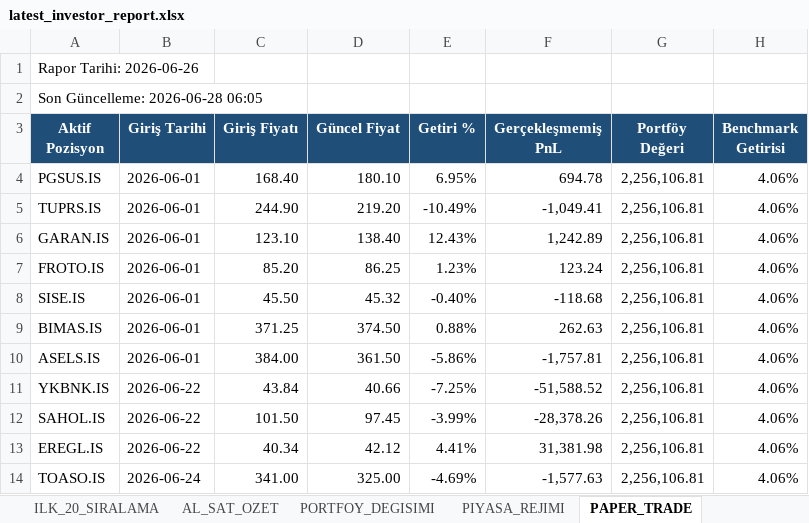
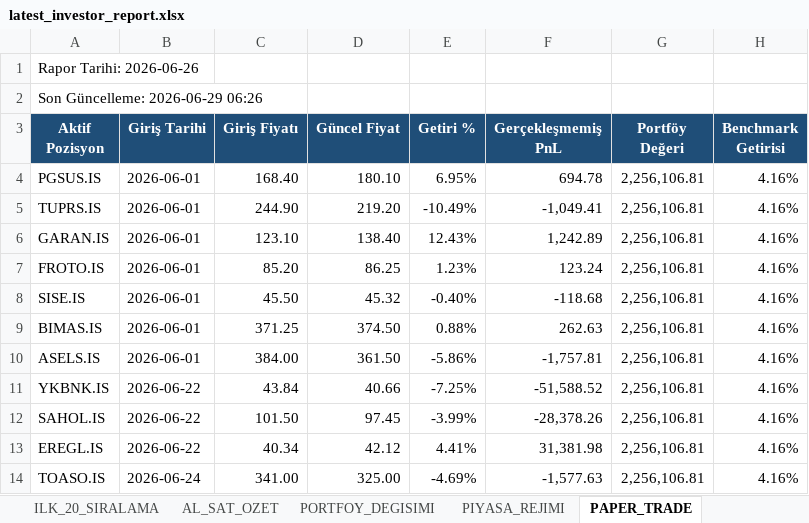
Before and after one commit to IRequelm/BIST-RankingBot, an Excel workbook: reports/latest_investor_report.xlsx, sheet PAPER_TRADE, drawn as a sheet; values as stored, in another font and other column widths than the file's, no borders; the diff names each change by its address in the sheet, - before the commit and + after, or states it on an @@ line.

```diff
--- a/reports/latest_investor_report.xlsx (sheet PAPER_TRADE)
+++ b/reports/latest_investor_report.xlsx (sheet PAPER_TRADE)
-A2 (Aktif Pozisyon): Son Güncelleme: 2026-06-28 06:05
+A2 (Aktif Pozisyon): Son Güncelleme: 2026-06-29 06:26
-H4:H14 (Benchmark Getirisi): 4.06%
+H4:H14 (Benchmark Getirisi): 4.16%
```
Also changed, not shown: sheet PIYASA_REJIMI, sheet AL_SAT_OZET, sheet PORTFOY_DEGISIMI, sheet YONETICI_OZETI, sheet ILK_20_SIRALAMA, sheet PORTFOY_ONERISI, reports/latest_one_month_follow_up.xlsx, reports/one_month_follow_up.xlsx, 46 other files.
